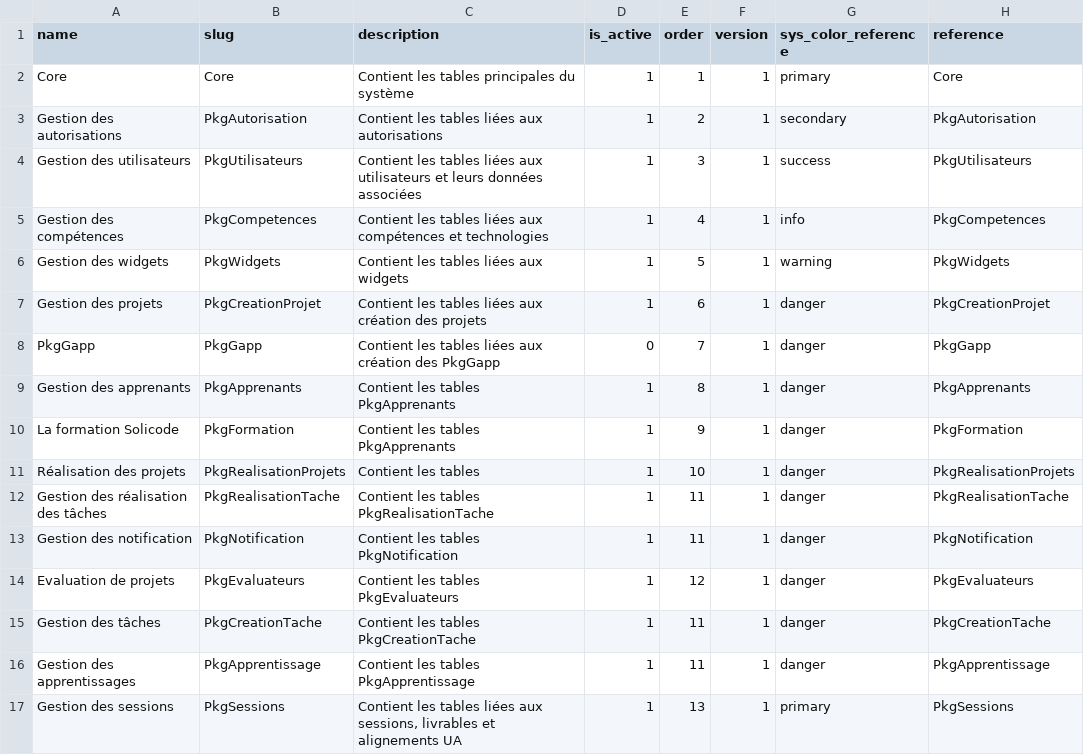
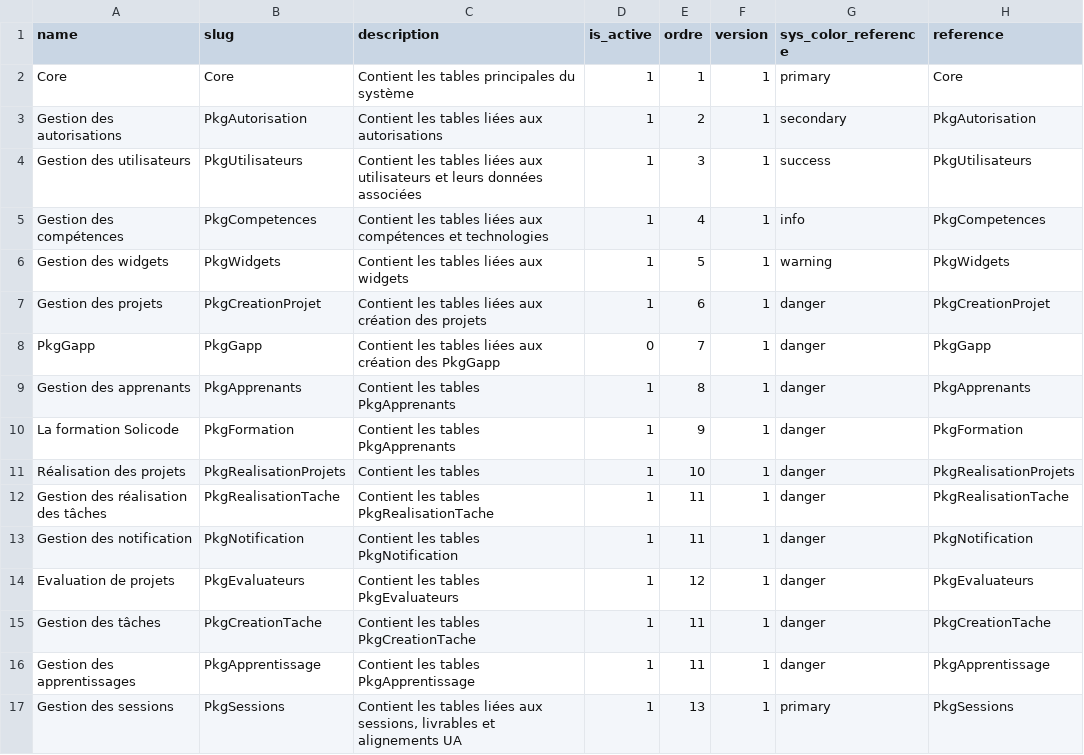
Before and after one commit to solicode-lms/app, a CSV file: modules/Core/Database/data/sysModules.csv, drawn as a sheet.

```diff
--- a/modules/Core/Database/data/sysModules.csv
+++ b/modules/Core/Database/data/sysModules.csv
@@ -1,2 +1,2 @@
-"name","slug","description","is_active","order","version","sys_color_reference","reference"
+"name","slug","description","is_active","ordre","version","sys_color_reference","reference"
 "Core","Core","Contient les tables principales du système","1","1","1","primary","Core"
```
Also changed, not shown: 1 other file.
